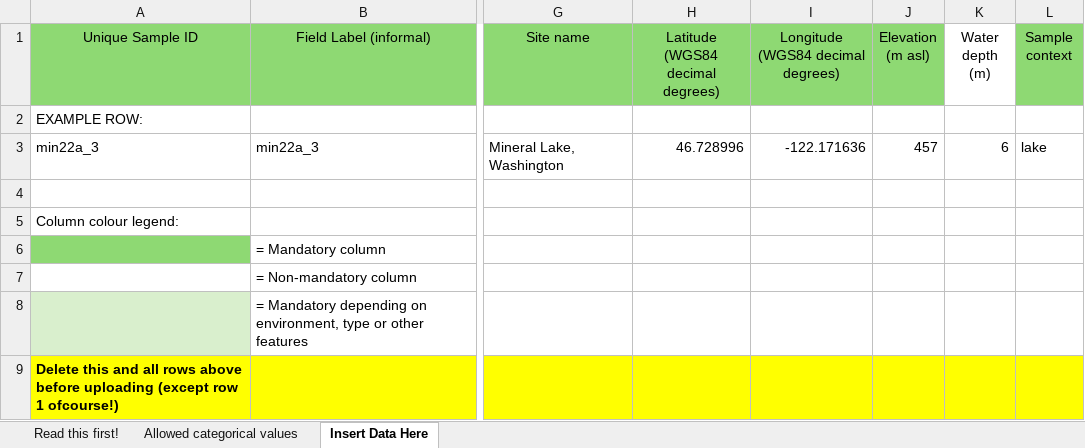
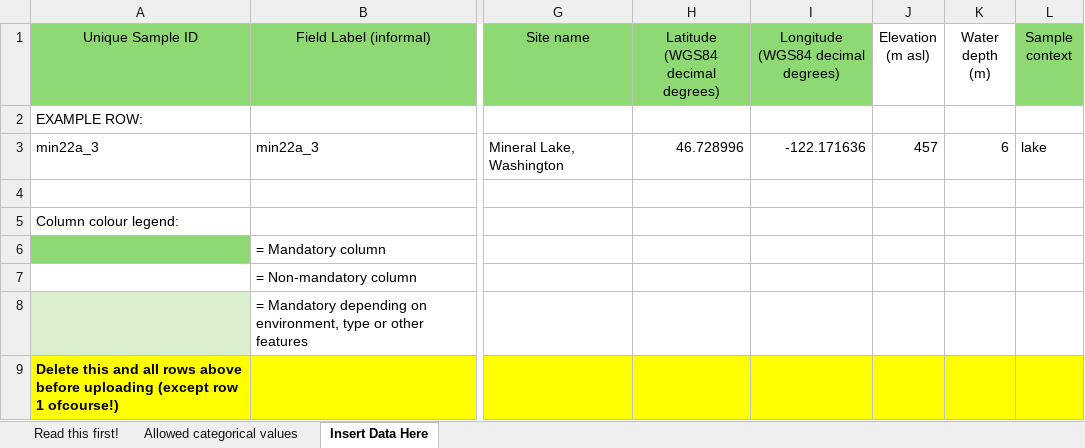
Before and after one commit to magnujo/gg-metadatabase-ui, an Excel workbook: auto_generated_upload_sheet_templates/Field Sampling Meta data reporting template.xlsm, sheet Insert Data Here, drawn as a sheet; only a part is shown, gaps mark what is left out; values as stored, in another font and other column widths than the file's, no borders; the diff names each change by its address in the sheet, - before the commit and + after, or states it on an @@ line.

```diff
--- a/auto_generated_upload_sheet_templates/Field Sampling Meta data reporting template.xlsm (sheet Insert Data Here)
+++ b/auto_generated_upload_sheet_templates/Field Sampling Meta data reporting template.xlsm (sheet Insert Data Here)
-J1 fill: #8ED973
+J1 fill: none
```
Also changed, not shown: sheet Allowed categorical values, auto_generated_upload_sheet_templates/blankfile.xlsm, 2 other files.
